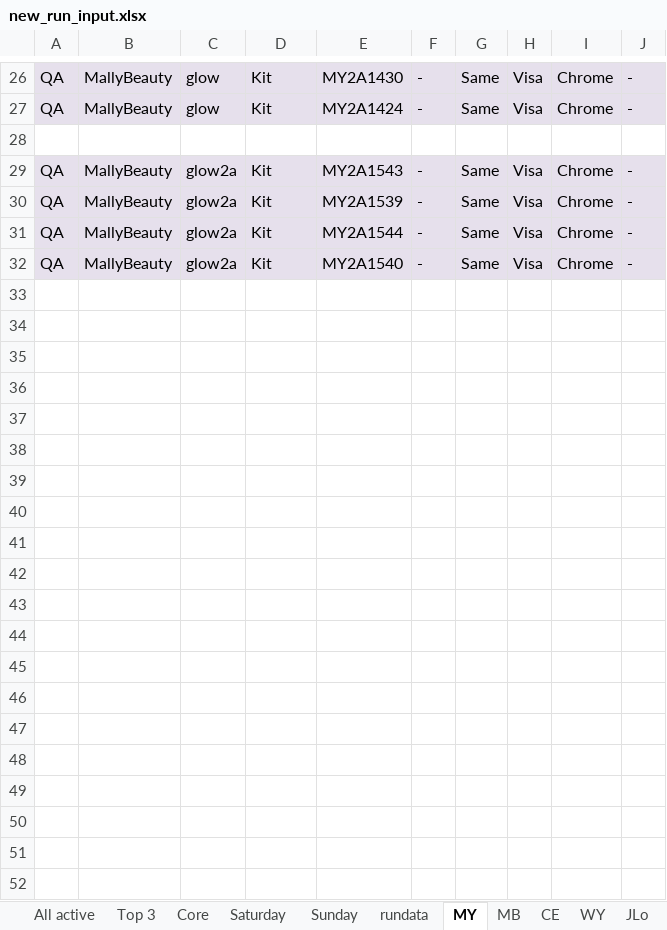
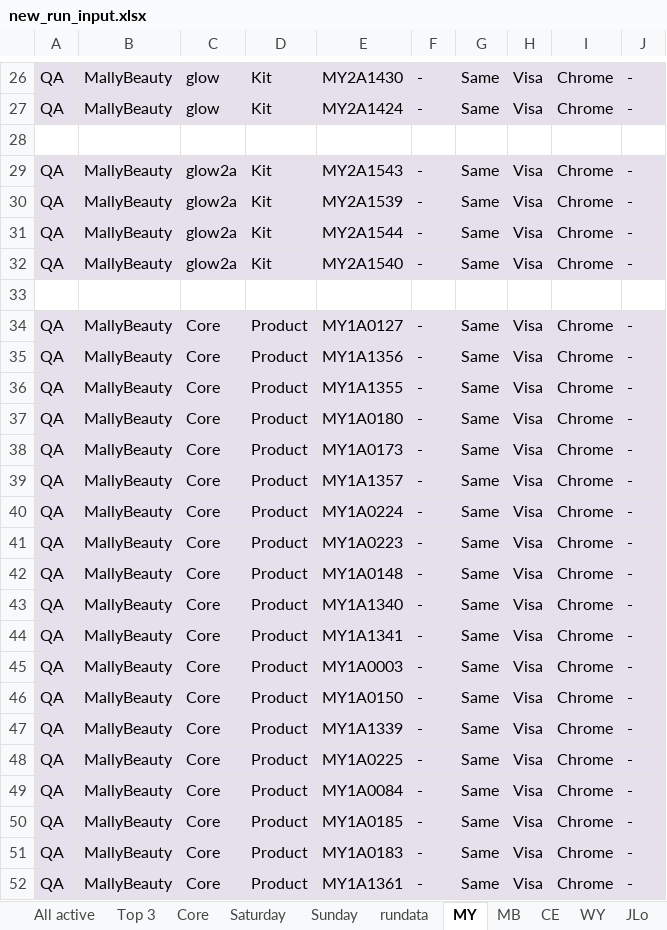
Before and after one commit to Bharathi28/gr_optimization, an Excel workbook: gr_optimization/Input_Output/BuyflowValidation/new_run_input.xlsx, sheet MY, drawn as a sheet; only a part is shown, gaps mark what is left out; values as stored, in another font and other column widths than the file's, no borders; the diff covers the shown part only; the diff names each change by its address in the sheet, - before the commit and + after, or states it on an @@ line.

```diff
--- a/gr_optimization/Input_Output/BuyflowValidation/new_run_input.xlsx (sheet MY)
+++ b/gr_optimization/Input_Output/BuyflowValidation/new_run_input.xlsx (sheet MY)
+row 33: (empty)
+row 34: QA | MallyBeauty | Core | Product | MY1A0127 | - | Same | Visa | Chrome | -
+row 35: QA | MallyBeauty | Core | Product | MY1A1356 | - | Same | Visa | Chrome | -
+row 36: QA | MallyBeauty | Core | Product | MY1A1355 | - | Same | Visa | Chrome | -
+row 37: QA | MallyBeauty | Core | Product | MY1A0180 | - | Same | Visa | Chrome | -
+row 38: QA | MallyBeauty | Core | Product | MY1A0173 | - | Same | Visa | Chrome | -
+row 39: QA | MallyBeauty | Core | Product | MY1A1357 | - | Same | Visa | Chrome | -
+row 40: QA | MallyBeauty | Core | Product | MY1A0224 | - | Same | Visa | Chrome | -
+row 41: QA | MallyBeauty | Core | Product | MY1A0223 | - | Same | Visa | Chrome | -
+row 42: QA | MallyBeauty | Core | Product | MY1A0148 | - | Same | Visa | Chrome | -
+row 43: QA | MallyBeauty | Core | Product | MY1A1340 | - | Same | Visa | Chrome | -
+row 44: QA | MallyBeauty | Core | Product | MY1A1341 | - | Same | Visa | Chrome | -
+row 45: QA | MallyBeauty | Core | Product | MY1A0003 | - | Same | Visa | Chrome | -
+row 46: QA | MallyBeauty | Core | Product | MY1A0150 | - | Same | Visa | Chrome | -
+row 47: QA | MallyBeauty | Core | Product | MY1A1339 | - | Same | Visa | Chrome | -
+row 48: QA | MallyBeauty | Core | Product | MY1A0225 | - | Same | Visa | Chrome | -
+row 49: QA | MallyBeauty | Core | Product | MY1A0084 | - | Same | Visa | Chrome | -
+row 50: QA | MallyBeauty | Core | Product | MY1A0185 | - | Same | Visa | Chrome | -
+row 51: QA | MallyBeauty | Core | Product | MY1A0183 | - | Same | Visa | Chrome | -
+row 52: QA | MallyBeauty | Core | Product | MY1A1361 | - | Same | Visa | Chrome | -
```
Also changed, not shown: 44 added rows elsewhere in this sheet, sheet rundata, sheet CE, sheet Core, sheet AllPixels, other sheet tabs, 3 other files.
